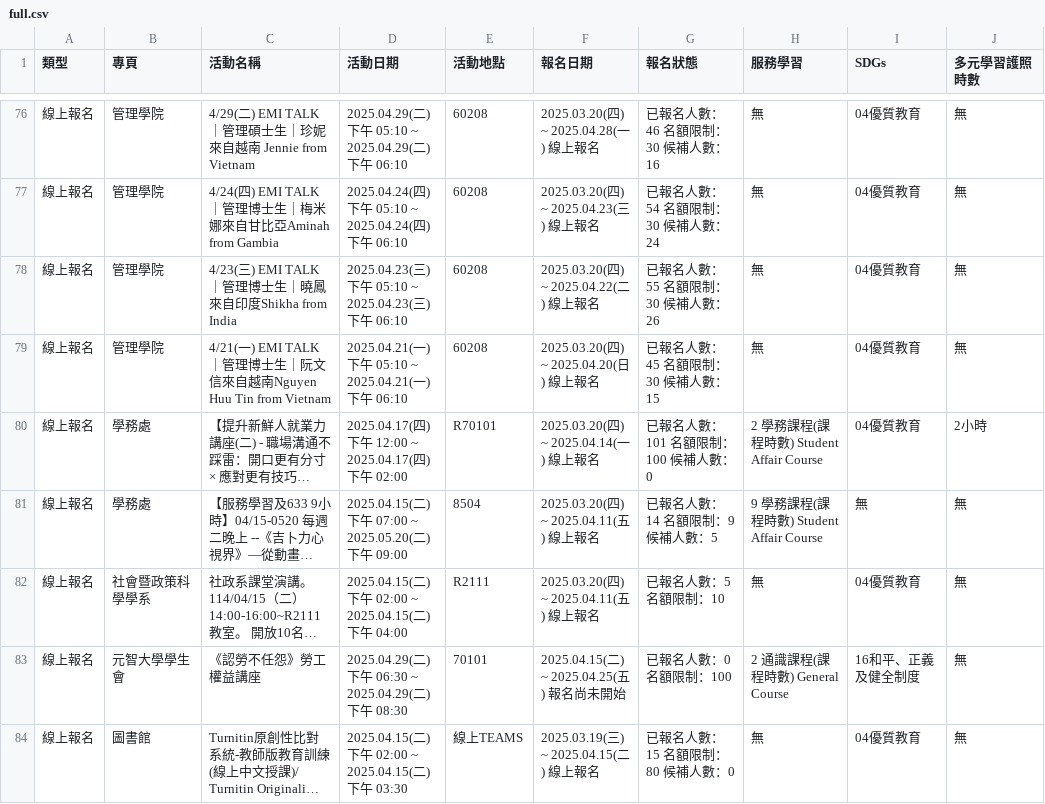
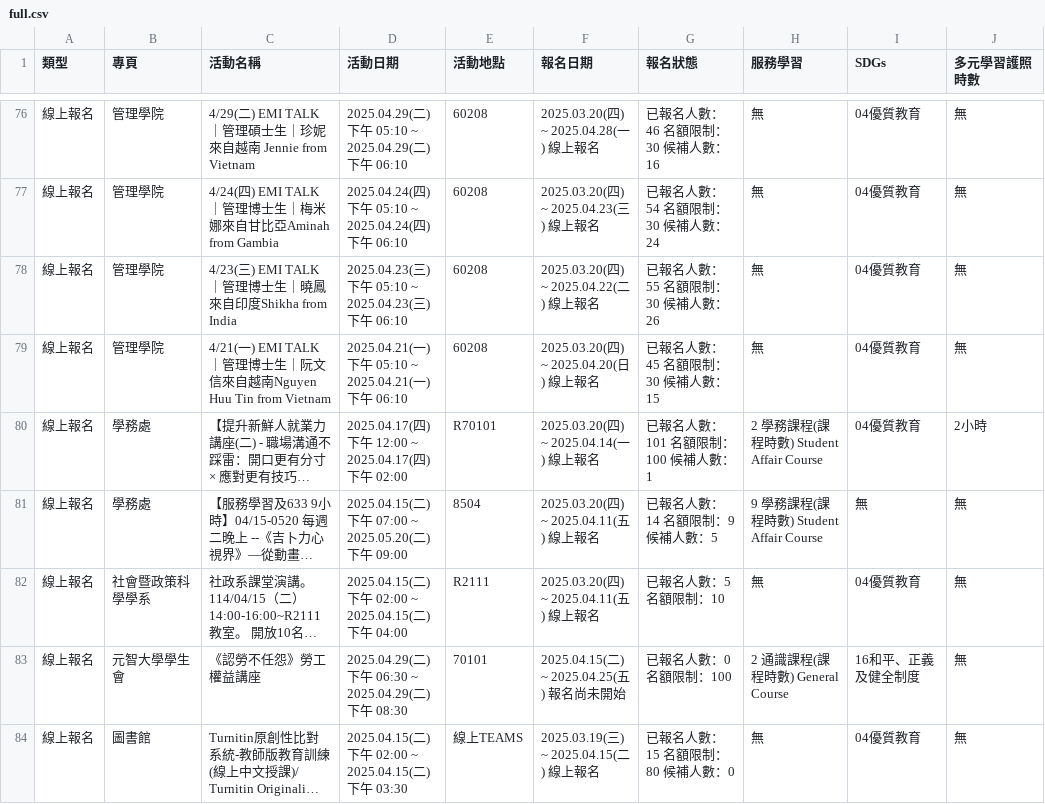
Before and after one commit to yzucse-cc/yzu-activity-monitor, a CSV file: data/full/full.csv, drawn as a sheet; only a part is shown, gaps mark what is left out; long unchanged cells end in …; the diff covers the shown part only; the diff names each change by its address in the sheet, - before the commit and + after, or states it on an @@ line.

```diff
--- a/data/full/full.csv
+++ b/data/full/full.csv
-G80 (報名狀態): 已報名人數：101 名額限制：100 候補人數：0
+G80 (報名狀態): 已報名人數：101 名額限制：100 候補人數：1
```
Also changed, not shown: 47 edited cells elsewhere in this file, 2 other files.
